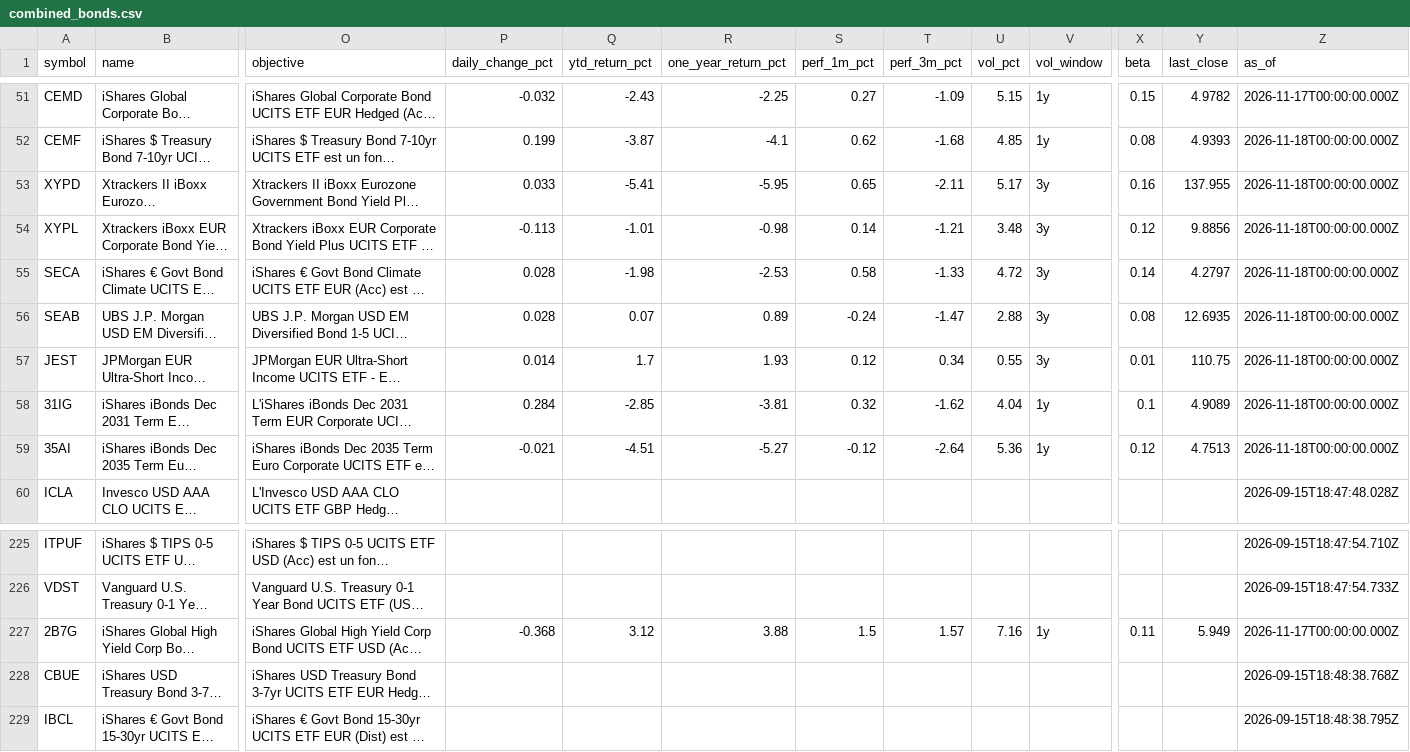
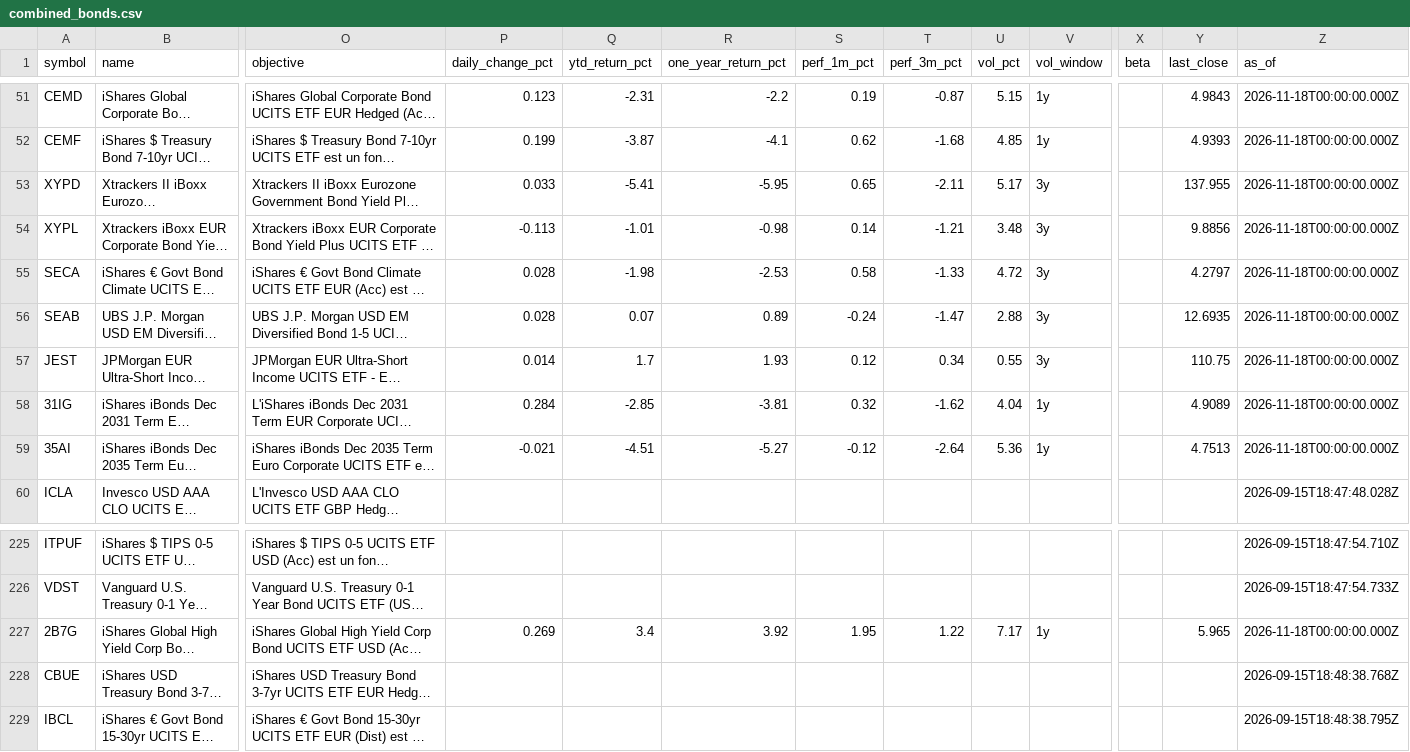
Before and after one commit to Bencode92/stock-analysis-platform, a CSV file: data/combined_bonds.csv, drawn as a sheet; only a part is shown, gaps mark what is left out; long unchanged cells end in …; the diff covers the shown part only; the diff names each change by its address in the sheet, - before the commit and + after, or states it on an @@ line.

```diff
--- a/data/combined_bonds.csv
+++ b/data/combined_bonds.csv
-P51 (daily_change_pct): -0.032
+P51 (daily_change_pct): 0.123
-Q51 (ytd_return_pct): -2.43
+Q51 (ytd_return_pct): -2.31
-R51 (one_year_return_pct): -2.25
+R51 (one_year_return_pct): -2.2
-S51 (perf_1m_pct): 0.27
+S51 (perf_1m_pct): 0.19
-T51 (perf_3m_pct): -1.09
+T51 (perf_3m_pct): -0.87
-X51 (beta): 0.15
+X51 (beta): (empty)
-Y51 (last_close): 4.9782
+Y51 (last_close): 4.9843
-Z51 (as_of): 2026-11-17T00:00:00.000Z
+Z51 (as_of): 2026-11-18T00:00:00.000Z
-X52 (beta): 0.08
+X52 (beta): (empty)
-X53 (beta): 0.16
+X53 (beta): (empty)
-X54 (beta): 0.12
+X54 (beta): (empty)
-X55 (beta): 0.14
+X55 (beta): (empty)
-X56 (beta): 0.08
+X56 (beta): (empty)
-X57 (beta): 0.01
+X57 (beta): (empty)
-X58 (beta): 0.1
+X58 (beta): (empty)
-X59 (beta): 0.12
+X59 (beta): (empty)
-P227 (daily_change_pct): -0.368
+P227 (daily_change_pct): 0.269
-Q227 (ytd_return_pct): 3.12
+Q227 (ytd_return_pct): 3.4
-R227 (one_year_return_pct): 3.88
+R227 (one_year_return_pct): 3.92
-S227 (perf_1m_pct): 1.5
+S227 (perf_1m_pct): 1.95
-T227 (perf_3m_pct): 1.57
+T227 (perf_3m_pct): 1.22
-U227 (vol_pct): 7.16
+U227 (vol_pct): 7.17
-X227 (beta): 0.11
+X227 (beta): (empty)
-Y227 (last_close): 5.949
+Y227 (last_close): 5.965
-Z227 (as_of): 2026-11-17T00:00:00.000Z
+Z227 (as_of): 2026-11-18T00:00:00.000Z
```
Also changed, not shown: 26 edited cells elsewhere in this file, data/combined_etfs.csv, data/daily_metrics_bonds.csv, 3 other files.
